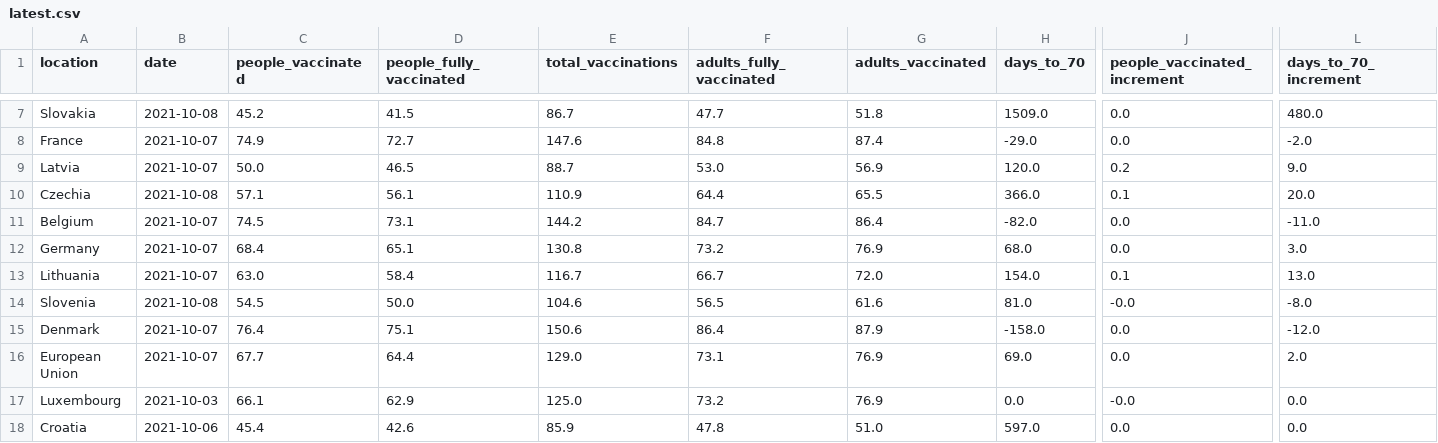
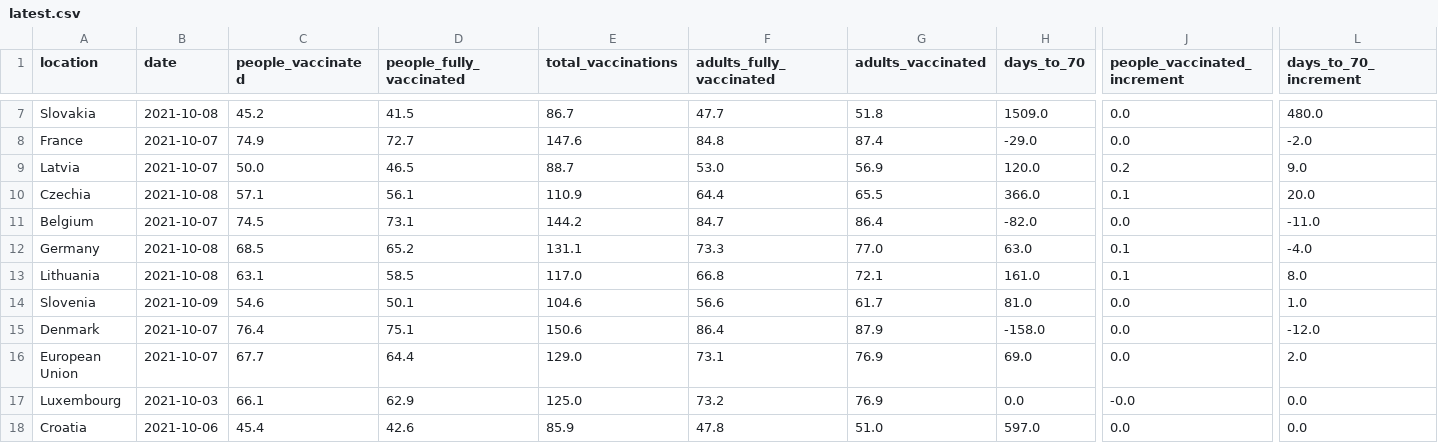
Before and after one commit to blasf1/covid_vaccine_progress_bot, a CSV file: latest.csv, drawn as a sheet; only a part is shown, gaps mark what is left out; the diff covers the shown part only; the diff names each change by its address in the sheet, - before the commit and + after, or states it on an @@ line.

Commit message:
[BOT] Update data and sources for website

```diff
--- a/latest.csv
+++ b/latest.csv
-B12:B13 (date): 2021-10-07
+B12:B13 (date): 2021-10-08
-C12 (people_vaccinated): 68.4
+C12 (people_vaccinated): 68.5
-D12 (people_fully_vaccinated): 65.1
+D12 (people_fully_vaccinated): 65.2
-E12 (total_vaccinations): 130.8
+E12 (total_vaccinations): 131.1
-F12 (adults_fully_vaccinated): 73.2
+F12 (adults_fully_vaccinated): 73.3
-G12 (adults_vaccinated): 76.9
+G12 (adults_vaccinated): 77.0
-H12 (days_to_70): 68.0
+H12 (days_to_70): 63.0
-J12 (people_vaccinated_increment): 0.0
+J12 (people_vaccinated_increment): 0.1
-L12 (days_to_70_increment): 3.0
+L12 (days_to_70_increment): -4.0
-C13 (people_vaccinated): 63.0
+C13 (people_vaccinated): 63.1
-D13 (people_fully_vaccinated): 58.4
+D13 (people_fully_vaccinated): 58.5
-E13 (total_vaccinations): 116.7
+E13 (total_vaccinations): 117.0
-F13 (adults_fully_vaccinated): 66.7
+F13 (adults_fully_vaccinated): 66.8
-G13 (adults_vaccinated): 72.0
+G13 (adults_vaccinated): 72.1
-H13 (days_to_70): 154.0
+H13 (days_to_70): 161.0
-L13 (days_to_70_increment): 13.0
+L13 (days_to_70_increment): 8.0
-B14 (date): 2021-10-08
+B14 (date): 2021-10-09
-C14 (people_vaccinated): 54.5
+C14 (people_vaccinated): 54.6
-D14 (people_fully_vaccinated): 50.0
+D14 (people_fully_vaccinated): 50.1
-F14 (adults_fully_vaccinated): 56.5
+F14 (adults_fully_vaccinated): 56.6
-G14 (adults_vaccinated): 61.6
+G14 (adults_vaccinated): 61.7
-J14 (people_vaccinated_increment): -0.0
+J14 (people_vaccinated_increment): 0.0
-L14 (days_to_70_increment): -8.0
+L14 (days_to_70_increment): 1.0
```
Also changed, not shown: 6 edited cells elsewhere in this file, output/EuropeanUnion.csv, 2 other files.
